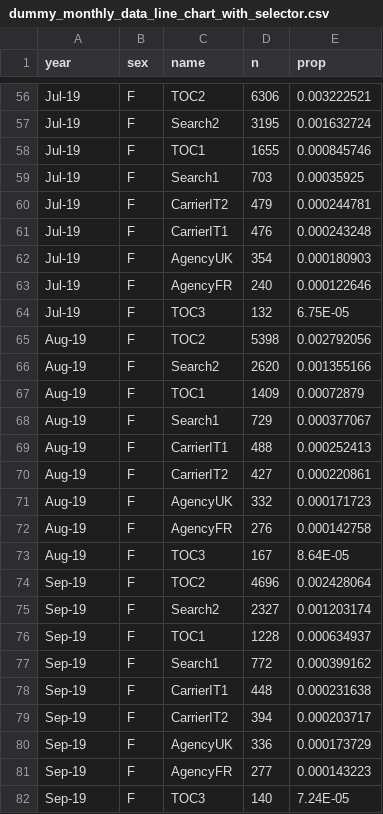
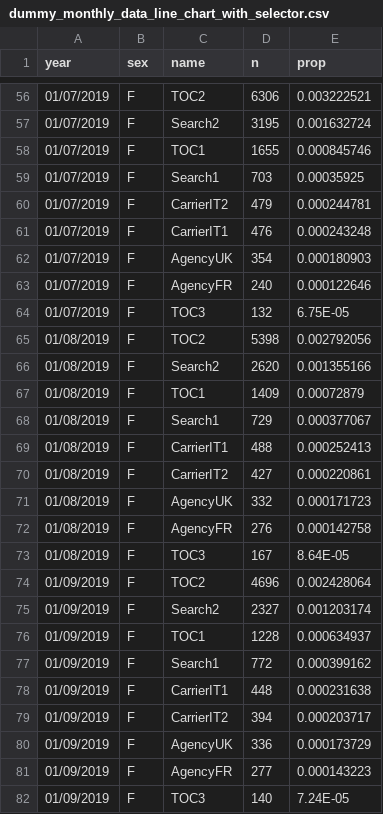
Before and after one commit to RUFLEM/DataPub, a CSV file: dummy_monthly_data_line_chart_with_selector.csv, drawn as a sheet; only a part is shown, gaps mark what is left out; the diff covers the shown part only; the diff names each change by its address in the sheet, - before the commit and + after, or states it on an @@ line.

```diff
--- a/dummy_monthly_data_line_chart_with_selector.csv
+++ b/dummy_monthly_data_line_chart_with_selector.csv
-A56:A64 (year): Jul-19
+A56:A64 (year): 01/07/2019
-A65:A73 (year): Aug-19
+A65:A73 (year): 01/08/2019
-A74:A82 (year): Sep-19
+A74:A82 (year): 01/09/2019
```
Also changed, not shown: 81 edited cells elsewhere in this file.
